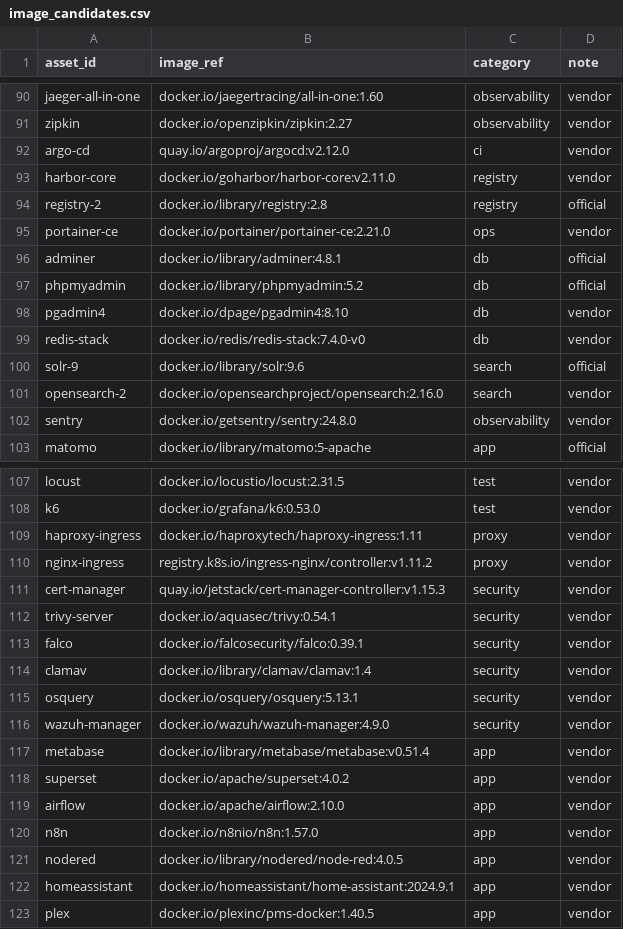
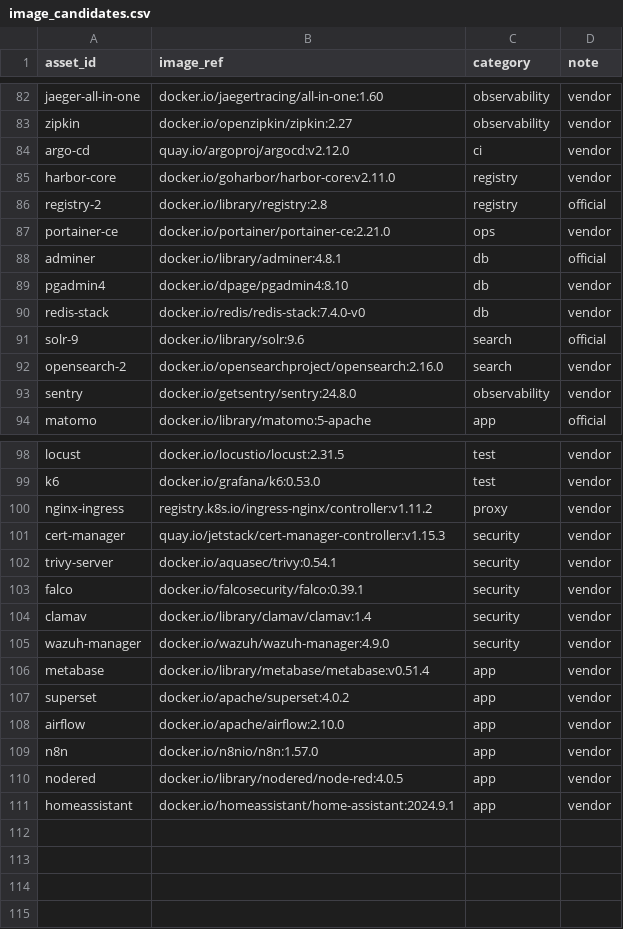
Before and after one commit to udahafeez7/HANFIS-RESEARCH, a CSV file: configs/image_candidates.csv, drawn as a sheet; only a part is shown, gaps mark what is left out; the diff covers the shown part only; the diff names each change by its address in the sheet, - before the commit and + after, or states it on an @@ line.

Commit message:
fix(data): scan_inventory.sh no longer double-prefixes non-Docker-Hub registries with docker.io/ (root cause of the quay.io/registry.k8s.io/gcr.io scan failures), pull errors now captured; correct or drop remaining bad image_candidates.csv rows (patch 0042)

```diff
--- a/configs/image_candidates.csv
+++ b/configs/image_candidates.csv
-row 97: phpmyadmin | docker.io/library/phpmyadmin:5.2 | db | official
-row 109: haproxy-ingress | docker.io/haproxytech/haproxy-ingress:1.11 | proxy | vendor
-row 115: osquery | docker.io/osquery/osquery:5.13.1 | security | vendor
-row 123: plex | docker.io/plexinc/pms-docker:1.40.5 | app | vendor
```
Also changed, not shown: 8 removed rows elsewhere in this file, 1 other file.
